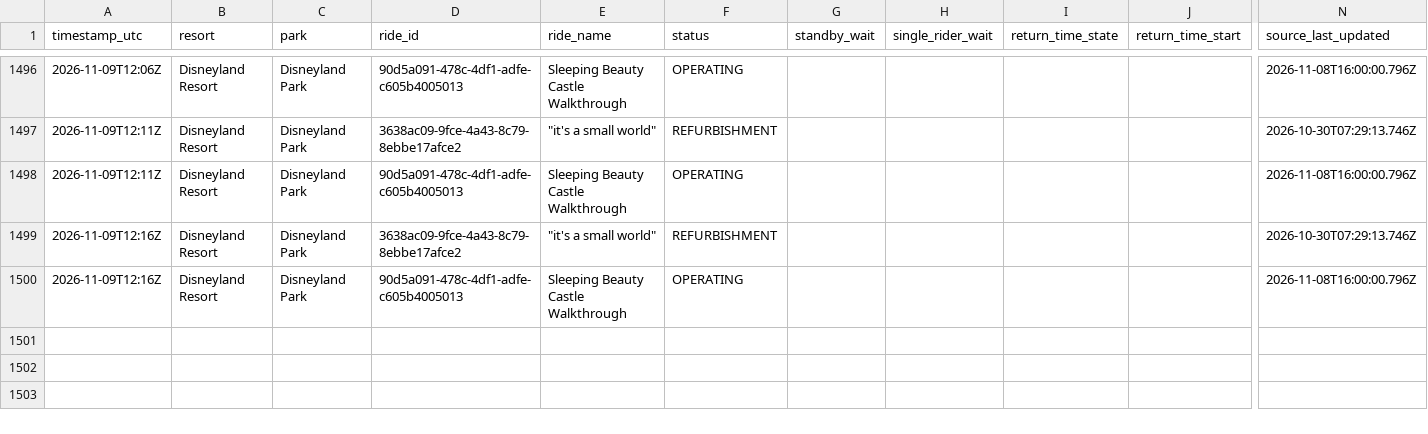
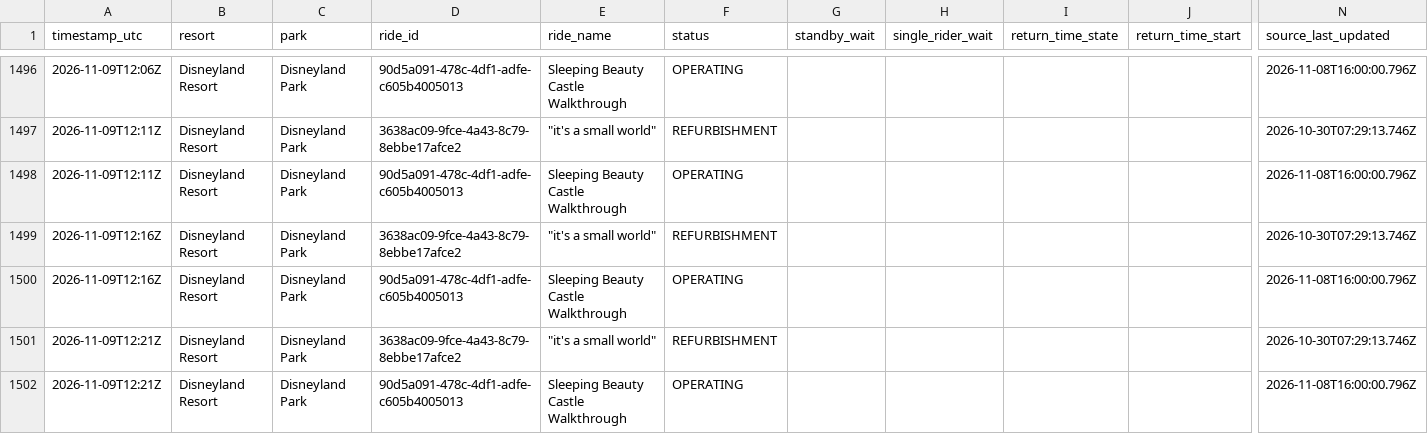
Before and after one commit to megancartwright10-cmd/logger.py, a CSV file: data/2026-11/disneyland-resort--disneyland-park.csv, drawn as a sheet; only a part is shown, gaps mark what is left out; rows hold the shown columns only; the diff names each change by its address in the sheet, - before the commit and + after, or states it on an @@ line.

```diff
--- a/data/2026-11/disneyland-resort--disneyland-park.csv
+++ b/data/2026-11/disneyland-resort--disneyland-park.csv
+row 1501: 2026-11-09T12:21Z | Disneyland Resort | Disneyland Park | 3638ac09-9fce-4a43-8c79-8ebbe17afce2 | "it's a small world" | REFURBISHMENT |  |  |  |  | 2026-10-30T07:29:13.746Z
+row 1502: 2026-11-09T12:21Z | Disneyland Resort | Disneyland Park | 90d5a091-478c-4df1-adfe-c605b4005013 | Sleeping Beauty Castle Walkthrough | OPERATING |  |  |  |  | 2026-11-08T16:00:00.796Z
```
Also changed, not shown: data/2026-11/disneyland-paris--disney-adventure-world.csv, data/2026-11/disneyland-paris--disneyland-park.csv, 4 other files.
